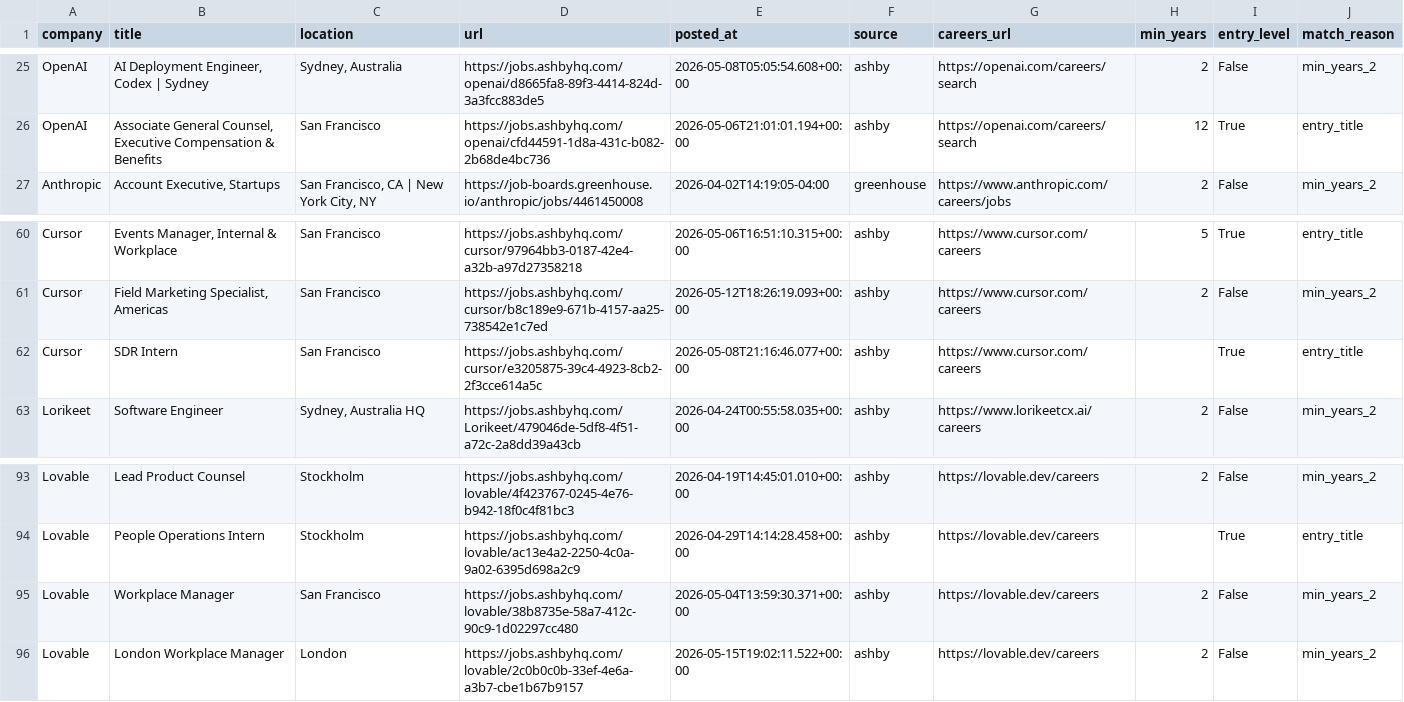
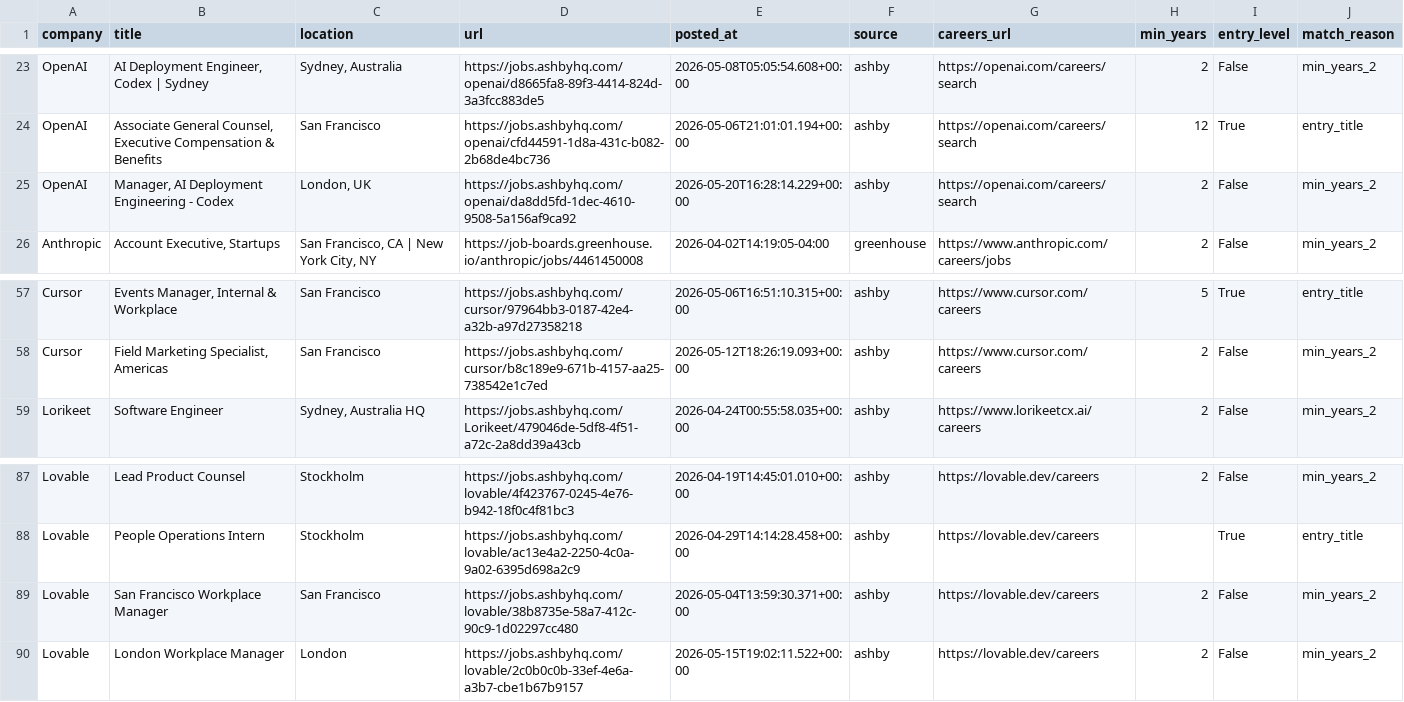
Before and after one commit to zachrosenblum/AI-Job-Board, a CSV file: New project/output/jobs.csv, drawn as a sheet; only a part is shown, gaps mark what is left out; the diff covers the shown part only.

```diff
--- a/New project/output/jobs.csv
+++ b/New project/output/jobs.csv
@@ -26,2 +24,3 @@ OpenAI,"AI Deployment Engineer, Codex | Sydney","Sydney, Australia",https://jobs
 OpenAI,"Associate General Counsel, Executive Compensation & Benefits",San Francisco,https://jobs.ashbyhq.com/openai/cfd44591-1d8a-431c-b082-2b68de4bc736,2026-05-06T21:01:01.194+00:00,ashby,https://openai.com/careers/search,12,True,entry_title
+OpenAI,"Manager, AI Deployment Engineering - Codex","London, UK",https://jobs.ashbyhq.com/openai/da8dd5fd-1dec-4610-9508-5a156af9ca92,2026-05-20T16:28:14.229+00:00,ashby,https://openai.com/careers/search,2,False,min_years_2
 Anthropic,"Account Executive, Startups","San Francisco, CA | New York City, NY",https://job-boards.greenhouse.io/anthropic/jobs/4461450008,2026-04-02T14:19:05-04:00,greenhouse,https://www.anthropic.com/careers/jobs,2,False,min_years_2
@@ -61,3 +58,2 @@ Cursor,"Events Manager, Internal & Workplace",San Francisco,https://jobs.ashbyhq
 Cursor,"Field Marketing Specialist, Americas",San Francisco,https://jobs.ashbyhq.com/cursor/b8c189e9-671b-4157-aa25-738542e1c7ed,2026-05-12T18:26:19.093+00:00,ashby,https://www.cursor.com/careers,2,False,min_years_2
-Cursor,SDR Intern,San Francisco,https://jobs.ashbyhq.com/cursor/e3205875-39c4-4923-8cb2-2f3cce614a5c,2026-05-08T21:16:46.077+00:00,ashby,https://www.cursor.com/careers,,True,entry_title
 Lorikeet,Software Engineer,"Sydney, Australia HQ",https://jobs.ashbyhq.com/Lorikeet/479046de-5df8-4f51-a72c-2a8dd39a43cb,2026-04-24T00:55:58.035+00:00,ashby,https://www.lorikeetcx.ai/careers,2,False,min_years_2
@@ -94,3 +88,3 @@ Lovable,Lead Product Counsel,Stockholm,https://jobs.ashbyhq.com/lovable/4f423767
 Lovable,People Operations Intern,Stockholm,https://jobs.ashbyhq.com/lovable/ac13e4a2-2250-4c0a-9a02-6395d698a2c9,2026-04-29T14:14:28.458+00:00,ashby,https://lovable.dev/careers,,True,entry_title
-Lovable,Workplace Manager,San Francisco,https://jobs.ashbyhq.com/lovable/38b8735e-58a7-412c-90c9-1d02297cc480,2026-05-04T13:59:30.371+00:00,ashby,https://lovable.dev/careers,2,False,min_years_2
+Lovable,San Francisco Workplace Manager,San Francisco,https://jobs.ashbyhq.com/lovable/38b8735e-58a7-412c-90c9-1d02297cc480,2026-05-04T13:59:30.371+00:00,ashby,https://lovable.dev/careers,2,False,min_years_2
 Lovable,London Workplace Manager,London,https://jobs.ashbyhq.com/lovable/2c0b0c0b-33ef-4e6a-a3b7-cbe1b67b9157,2026-05-15T19:02:11.522+00:00,ashby,https://lovable.dev/careers,2,False,min_years_2
```
Also changed, not shown: 8 removed rows and 1 edited cell elsewhere in this file, 2 other files.
